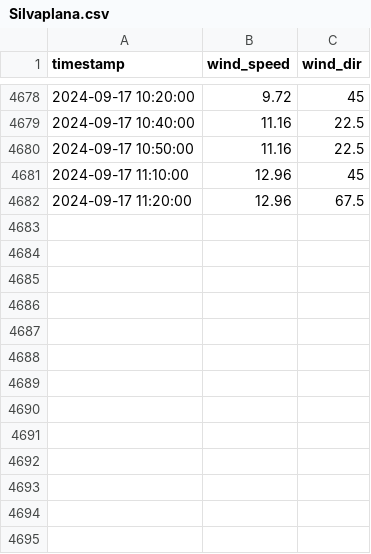
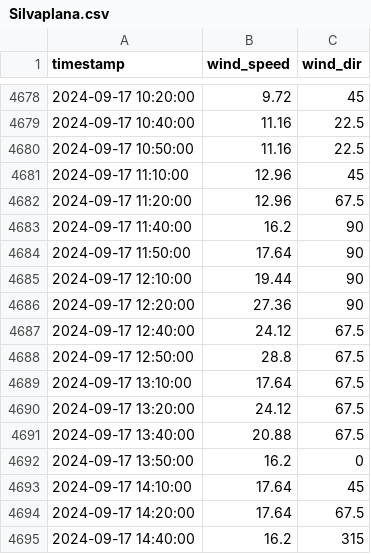
Before and after one commit to marc-moreaux/silvaplana-winds-history, a CSV file: db/Silvaplana.csv, drawn as a sheet; only a part is shown, gaps mark what is left out; the diff covers the shown part only; the diff names each change by its address in the sheet, - before the commit and + after, or states it on an @@ line.

Commit message:
Automated Silvaplana DB update

```diff
--- a/db/Silvaplana.csv
+++ b/db/Silvaplana.csv
+row 4683: 2024-09-17 11:40:00 | 16.2 | 90
+row 4684: 2024-09-17 11:50:00 | 17.64 | 90
+row 4685: 2024-09-17 12:10:00 | 19.44 | 90
+row 4686: 2024-09-17 12:20:00 | 27.36 | 90
+row 4687: 2024-09-17 12:40:00 | 24.12 | 67.5
+row 4688: 2024-09-17 12:50:00 | 28.8 | 67.5
+row 4689: 2024-09-17 13:10:00 | 17.64 | 67.5
+row 4690: 2024-09-17 13:20:00 | 24.12 | 67.5
+row 4691: 2024-09-17 13:40:00 | 20.88 | 67.5
+row 4692: 2024-09-17 13:50:00 | 16.2 | 0
+row 4693: 2024-09-17 14:10:00 | 17.64 | 45
+row 4694: 2024-09-17 14:20:00 | 17.64 | 67.5
+row 4695: 2024-09-17 14:40:00 | 16.2 | 315
```
Also changed, not shown: 6 edited cells elsewhere in this file.
